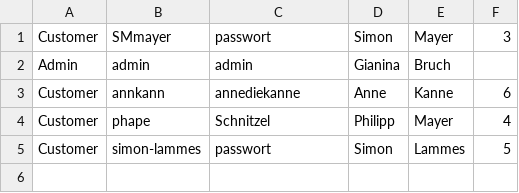
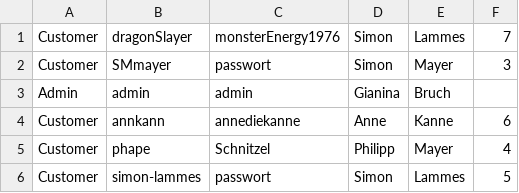
Before and after one commit to Cofinpro/dhbw2018, a CSV file: teamDevMatch/LegoCityBank/resources/users.csv, drawn as a sheet; the diff names each change by its address in the sheet, - before the commit and + after, or states it on an @@ line.

Commit message:
added the user dragonSlayer

```diff
--- a/teamDevMatch/LegoCityBank/resources/users.csv
+++ b/teamDevMatch/LegoCityBank/resources/users.csv
+row 1: Customer | dragonSlayer | monsterEnergy1976 | Simon | Lammes | 7
```
Also changed, not shown: teamDevMatch/LegoCityBank/resources/bankAccounts.csv.
